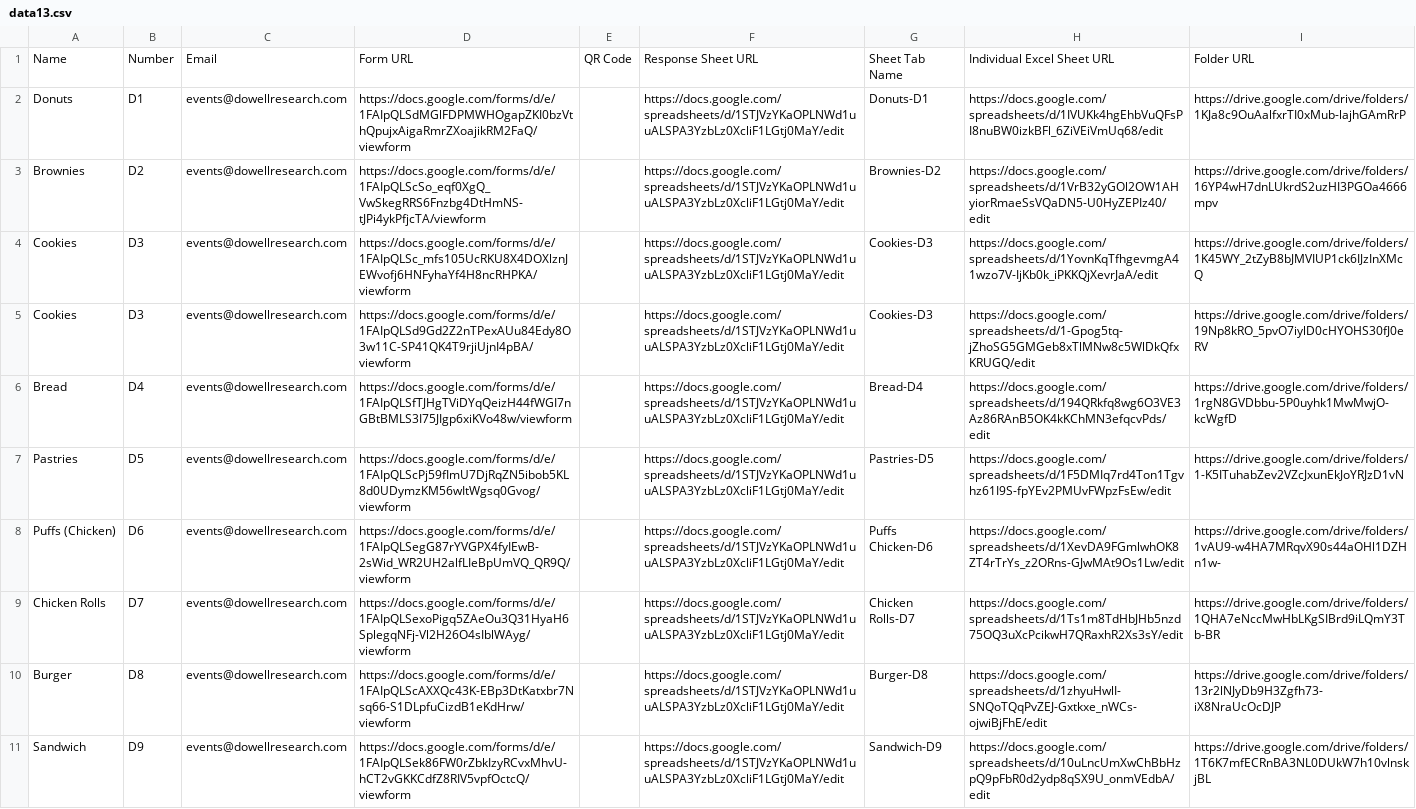
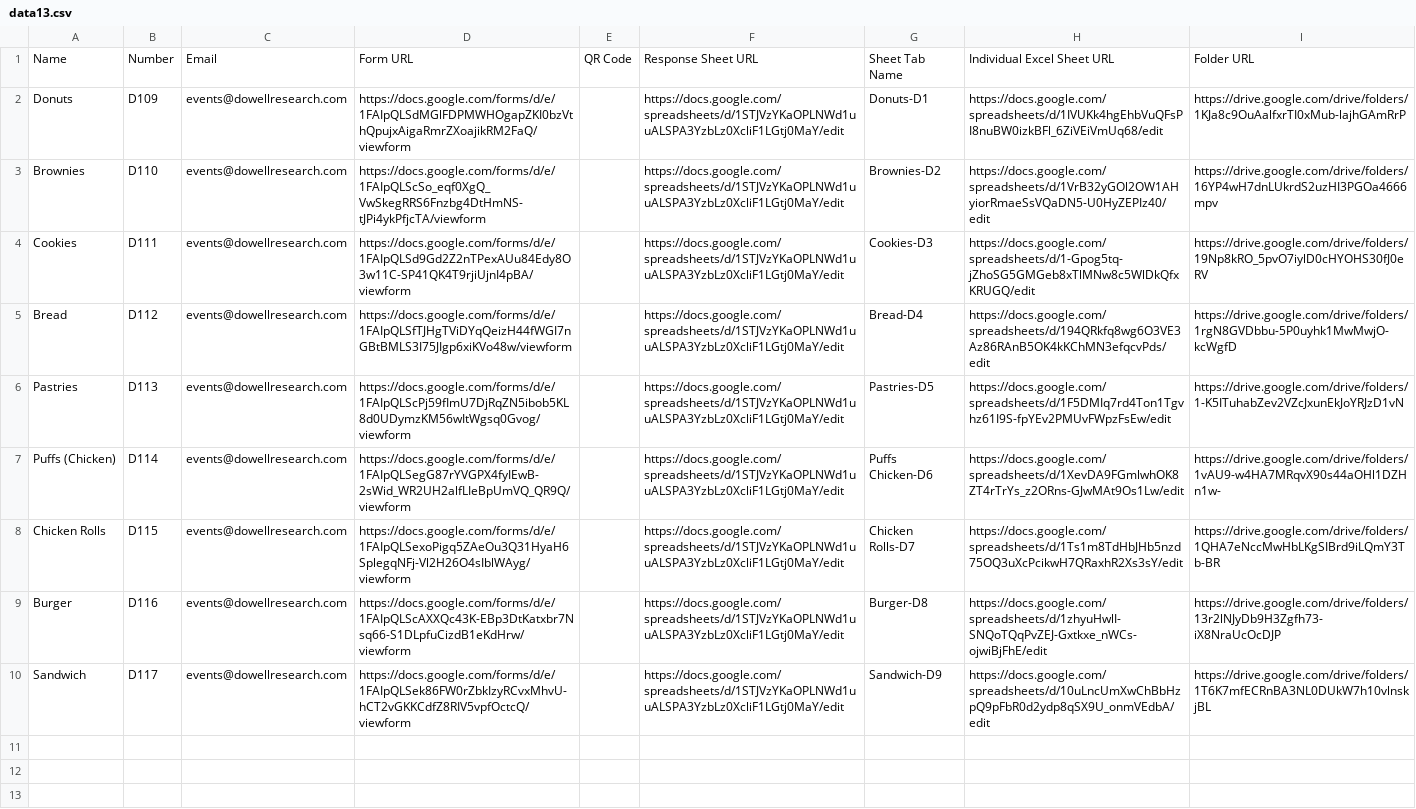
Before and after one commit to LL01-Business-Dowell/hotel, a CSV file: data13.csv, drawn as a sheet; removed rows and columns are numbered as before the commit, all else as after; the diff names each change by its address in the sheet, - before the commit and + after, or states it on an @@ line.

```diff
--- a/data13.csv
+++ b/data13.csv
-B2: D1
+B2: D109
-B3: D2
+B3: D110
-row 4: Cookies | D3 | events@dowellresearch.com | https://docs.google.com/forms/d/e/1FAIpQLSc_mfs105UcRKU8X4DOXlznJEWvofj6HNFyhaYf4H8ncRHPKA/viewform |  | https://docs.google.com/spreadsheets/d/1STJVzYKaOPLNWd1uuALSPA3YzbLz0XcliF1LGtj0MaY/edit | Cookies-D3 | https://docs.google.com/spreadsheets/d/1YovnKqTfhgevmgA41wzo7V-IjKb0k_iPKKQjXevrJaA/edit | https://drive.google.com/drive/folders/1K45WY_2tZyB8bJMVIUP1ck6IJzInXMcQ
-B4: D3
+B4: D111
-B5: D4
+B5: D112
-B6: D5
+B6: D113
-B7: D6
+B7: D114
-B8: D7
+B8: D115
-B9: D8
+B9: D116
-B10: D9
+B10: D117
```
Also changed, not shown: data1.csv, data10.csv, 25 other files.
